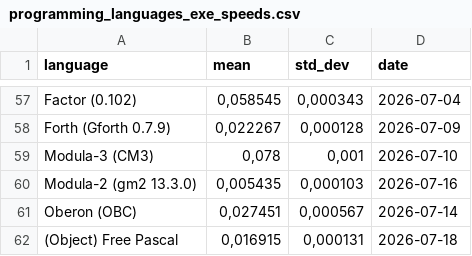
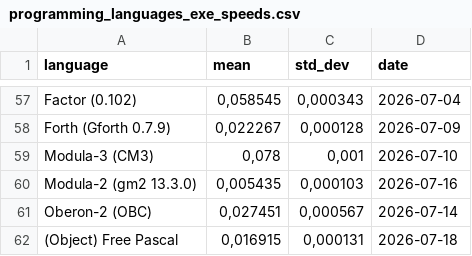
Before and after one commit to practicalcomputerscience/MicrobenchmarkGPHLlanguages, a CSV file: 02 - execution times/programming_languages_exe_speeds.csv, drawn as a sheet; only a part is shown, gaps mark what is left out.

Commit message:
Add files via upload

```diff
--- a/02 - execution times/programming_languages_exe_speeds.csv
+++ b/02 - execution times/programming_languages_exe_speeds.csv
@@ -60,3 +60,3 @@ Modula-3 (CM3);0,078;0,001;2026-07-10
 Modula-2 (gm2 13.3.0);0,005435;0,000103;2026-07-16
-Oberon (OBC);0,027451;0,000567;2026-07-14
+Oberon-2 (OBC);0,027451;0,000567;2026-07-14
 (Object) Free Pascal;0,016915;0,000131;2026-07-18
```
